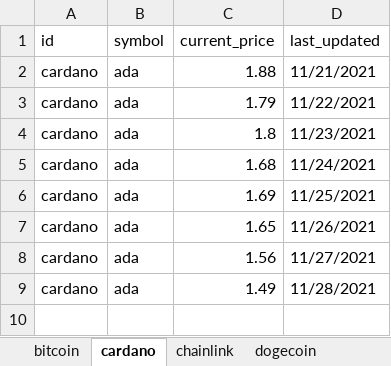
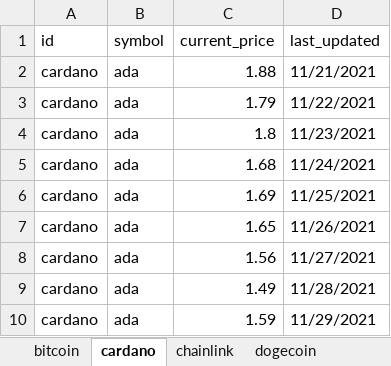
Before and after one commit to dfinke/TrackCrypto, an Excel workbook: charts.xlsx, sheet cardano, drawn as a sheet; values as stored, in another font and other column widths than the file's, no borders; charts and pictures not drawn; the diff names each change by its address in the sheet, - before the commit and + after, or states it on an @@ line.

```diff
--- a/charts.xlsx (sheet cardano)
+++ b/charts.xlsx (sheet cardano)
+row 10: cardano | ada | 1.59 | 11/29/2021
```
Also changed, not shown: sheet bitcoin, sheet uniswap, sheet chainlink, sheet solana, sheet litecoin, sheet ethereum, 1 more sheet, charts or pictures, coins.xlsx.
